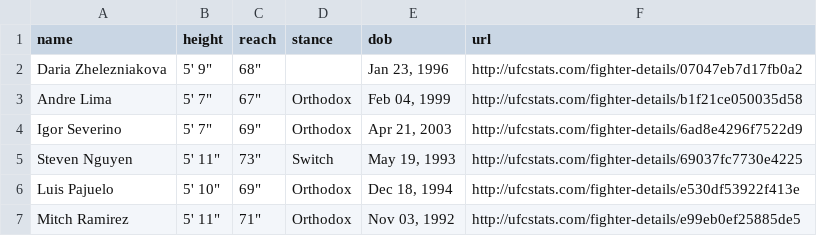
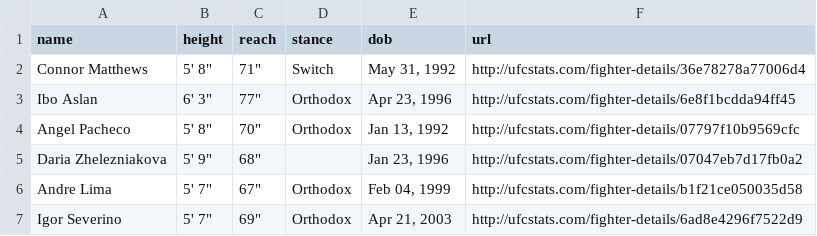
Before and after one commit to alexchandler100/UFC_Prediction_2022, a CSV file: src/models/buildingMLModel/data/processed/fighter_stats.csv, drawn as a sheet; only a part is shown; the shorter side is filled out with more unchanged rows; the diff names each change by its address in the sheet, - before the commit and + after, or states it on an @@ line.

```diff
--- a/src/models/buildingMLModel/data/processed/fighter_stats.csv
+++ b/src/models/buildingMLModel/data/processed/fighter_stats.csv
+row 2: Connor Matthews | 5' 8" | 71" | Switch | May 31, 1992 | http://ufcstats.com/fighter-details/36e78278a77006d4
+row 3: Ibo Aslan | 6' 3" | 77" | Orthodox | Apr 23, 1996 | http://ufcstats.com/fighter-details/6e8f1bcdda94ff45
+row 4: Angel Pacheco | 5' 8" | 70" | Orthodox | Jan 13, 1992 | http://ufcstats.com/fighter-details/07797f10b9569cfc
```
Also changed, not shown: 19 other files.
